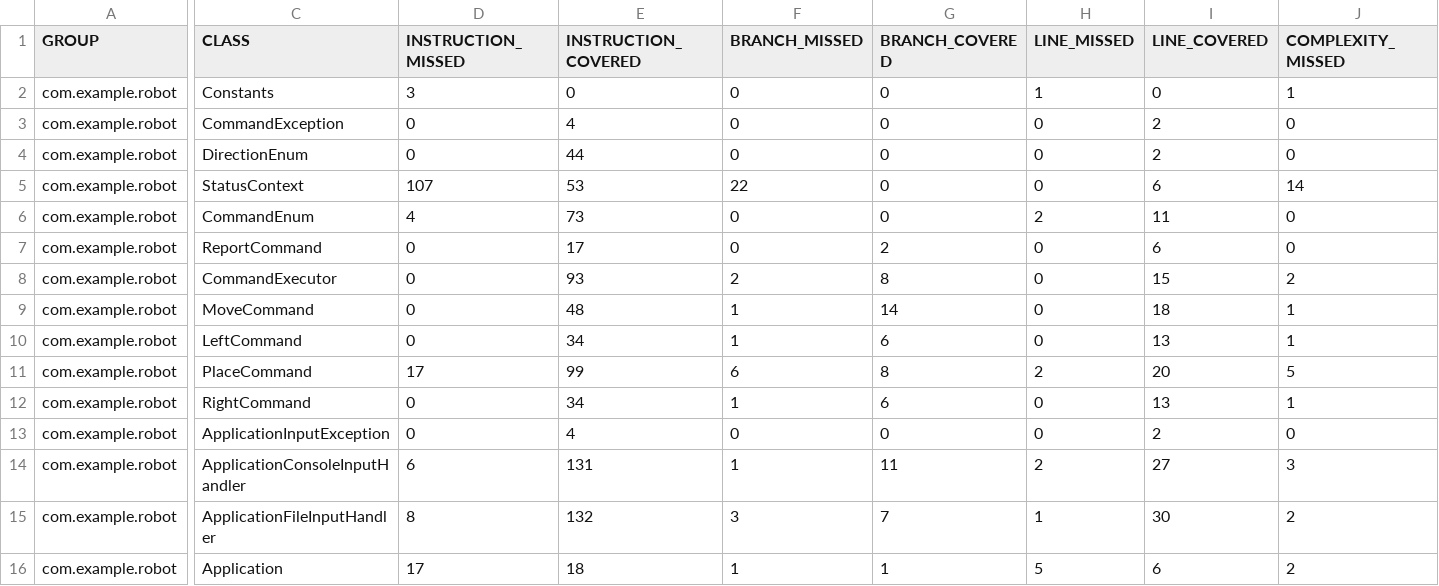
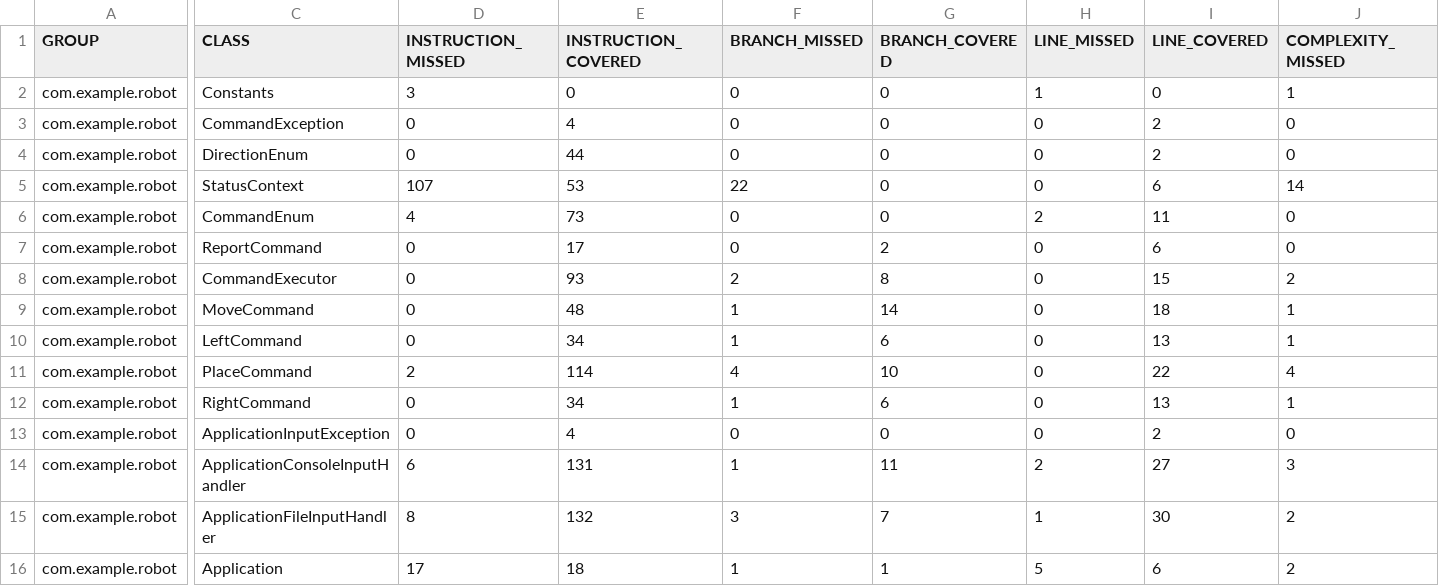
Before and after one commit to gurjarn/toy-robot-simulator, a CSV file: code-coverage-report/jacoco.csv, drawn as a sheet; only a part is shown, gaps mark what is left out; the diff covers the shown part only; the diff names each change by its address in the sheet, - before the commit and + after, or states it on an @@ line.

```diff
--- a/code-coverage-report/jacoco.csv
+++ b/code-coverage-report/jacoco.csv
-D11 (INSTRUCTION_MISSED): 17
+D11 (INSTRUCTION_MISSED): 2
-E11 (INSTRUCTION_COVERED): 99
+E11 (INSTRUCTION_COVERED): 114
-F11 (BRANCH_MISSED): 6
+F11 (BRANCH_MISSED): 4
-G11 (BRANCH_COVERED): 8
+G11 (BRANCH_COVERED): 10
-H11 (LINE_MISSED): 2
+H11 (LINE_MISSED): 0
-I11 (LINE_COVERED): 20
+I11 (LINE_COVERED): 22
-J11 (COMPLEXITY_MISSED): 5
+J11 (COMPLEXITY_MISSED): 4
```
Also changed, not shown: 1 edited cell elsewhere in this file, 27 other files.
